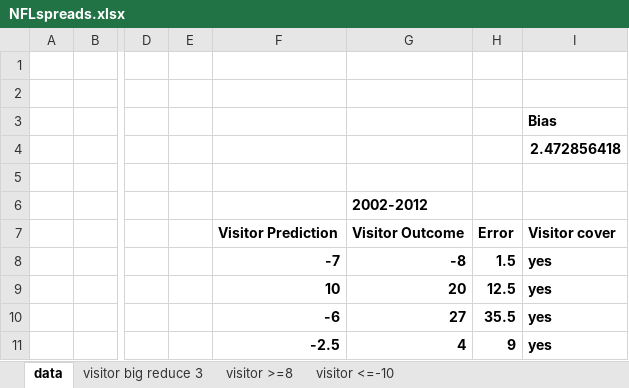
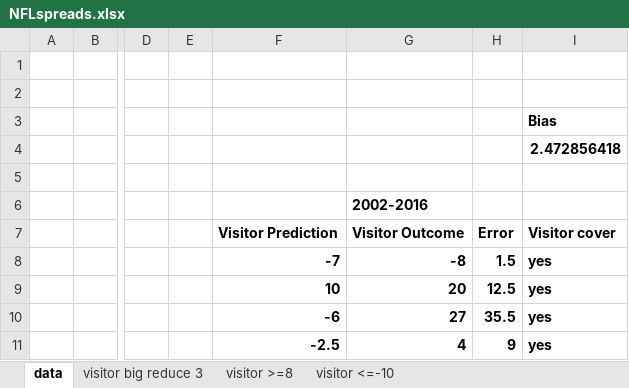
Before and after one commit to mathletics-book/Gambling, an Excel workbook: Chapter-45/NFLspreads.xlsx, sheet data, drawn as a sheet; only a part is shown, gaps mark what is left out; values as stored, in another font and other column widths than the file's, no borders; the diff names each change by its address in the sheet, - before the commit and + after, or states it on an @@ line.

Commit message:
Add files via upload

```diff
--- a/Chapter-45/NFLspreads.xlsx (sheet data)
+++ b/Chapter-45/NFLspreads.xlsx (sheet data)
-G6: 2002-2012
+G6: 2002-2016
```
